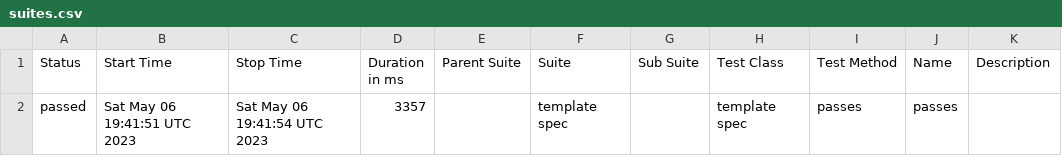
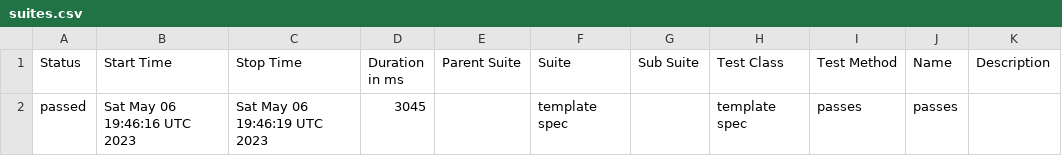
Before and after one commit to uni-mart/unimart-ui, a CSV file: data/suites.csv, drawn as a sheet.

```diff
--- a/data/suites.csv
+++ b/data/suites.csv
@@ -1,2 +1,2 @@
 "Status","Start Time","Stop Time","Duration in ms","Parent Suite","Suite","Sub Suite","Test Class","Test Method","Name","Description"
-"passed","Sat May 06 19:41:51 UTC 2023","Sat May 06 19:41:54 UTC 2023","3357","","template spec","","template spec","passes","passes",""
+"passed","Sat May 06 19:46:16 UTC 2023","Sat May 06 19:46:19 UTC 2023","3045","","template spec","","template spec","passes","passes",""
```
Also changed, not shown: 15 other files.
